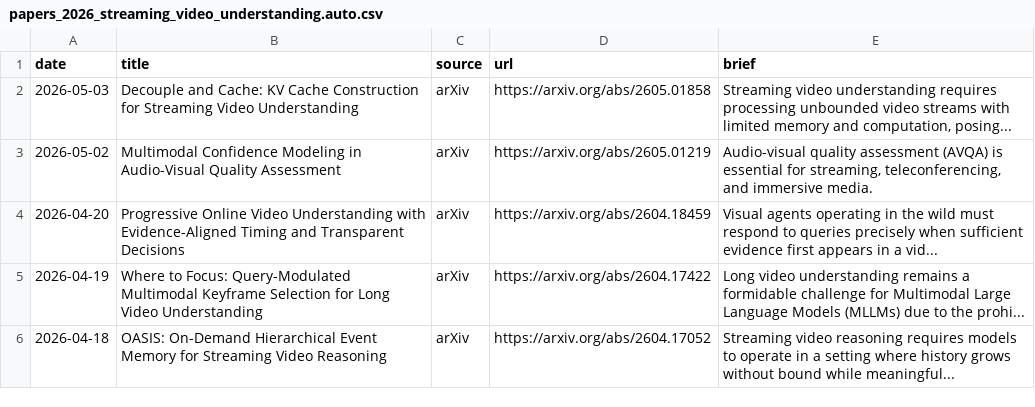
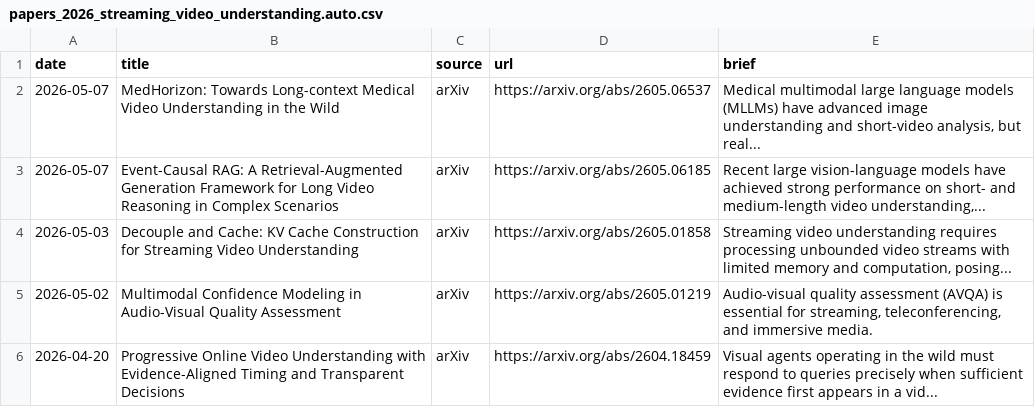
Before and after one commit to hjh123445/streaming-video-understanding-papers-2026, a CSV file: data/papers_2026_streaming_video_understanding.auto.csv, drawn as a sheet; only a part is shown; the shorter side is filled out with more unchanged rows.

```diff
--- a/data/papers_2026_streaming_video_understanding.auto.csv
+++ b/data/papers_2026_streaming_video_understanding.auto.csv
@@ -1,2 +1,4 @@
 date,title,source,url,brief
+2026-05-07,MedHorizon: Towards Long-context Medical Video Understanding in the Wild,arXiv,https://arxiv.org/abs/2605.06537,"Medical multimodal large language models (MLLMs) have advanced image understanding and short-video analysis, but real..."
+2026-05-07,Event-Causal RAG: A Retrieval-Augmented Generation Framework for Long Video Reasoning in Complex Scenarios,arXiv,https://arxiv.org/abs/2605.06185,"Recent large vision-language models have achieved strong performance on short- and medium-length video understanding,..."
 2026-05-03,Decouple and Cache: KV Cache Construction for Streaming Video Understanding,arXiv,https://arxiv.org/abs/2605.01858,"Streaming video understanding requires processing unbounded video streams with limited memory and computation, posing..."
```
Also changed, not shown: data/papers_2026_streaming_video_understanding.csv, 2 other files.
